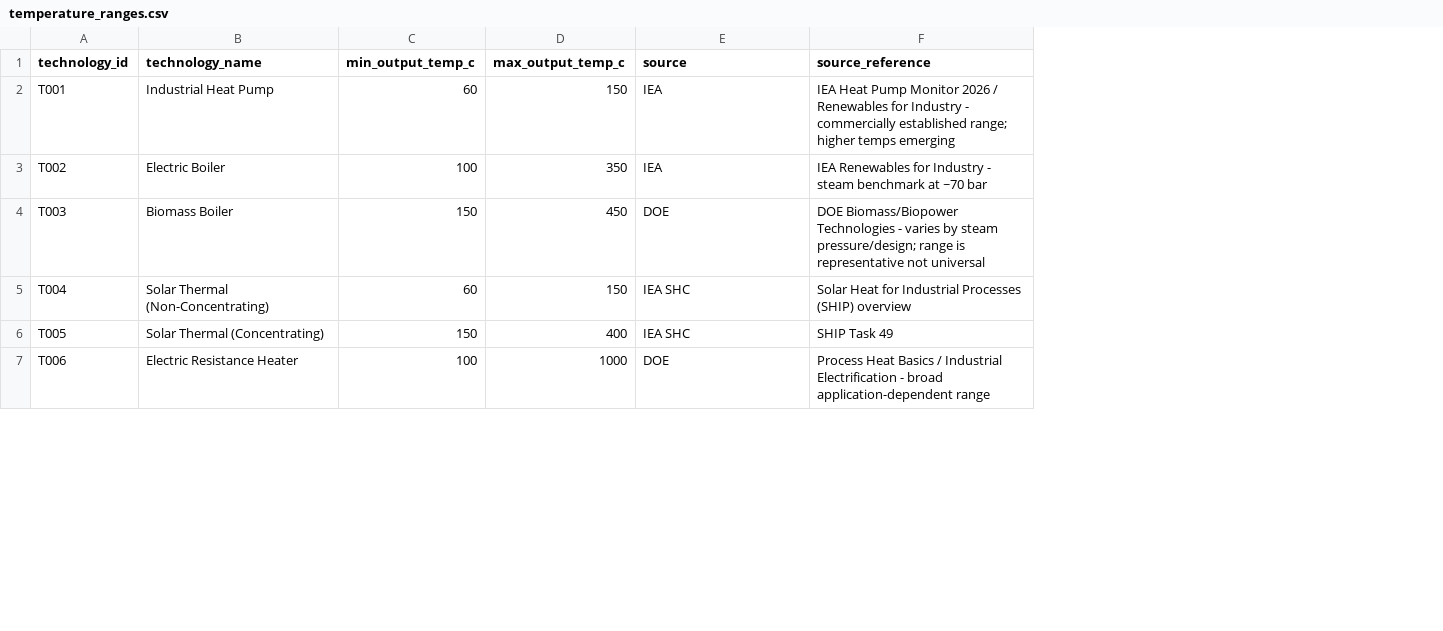
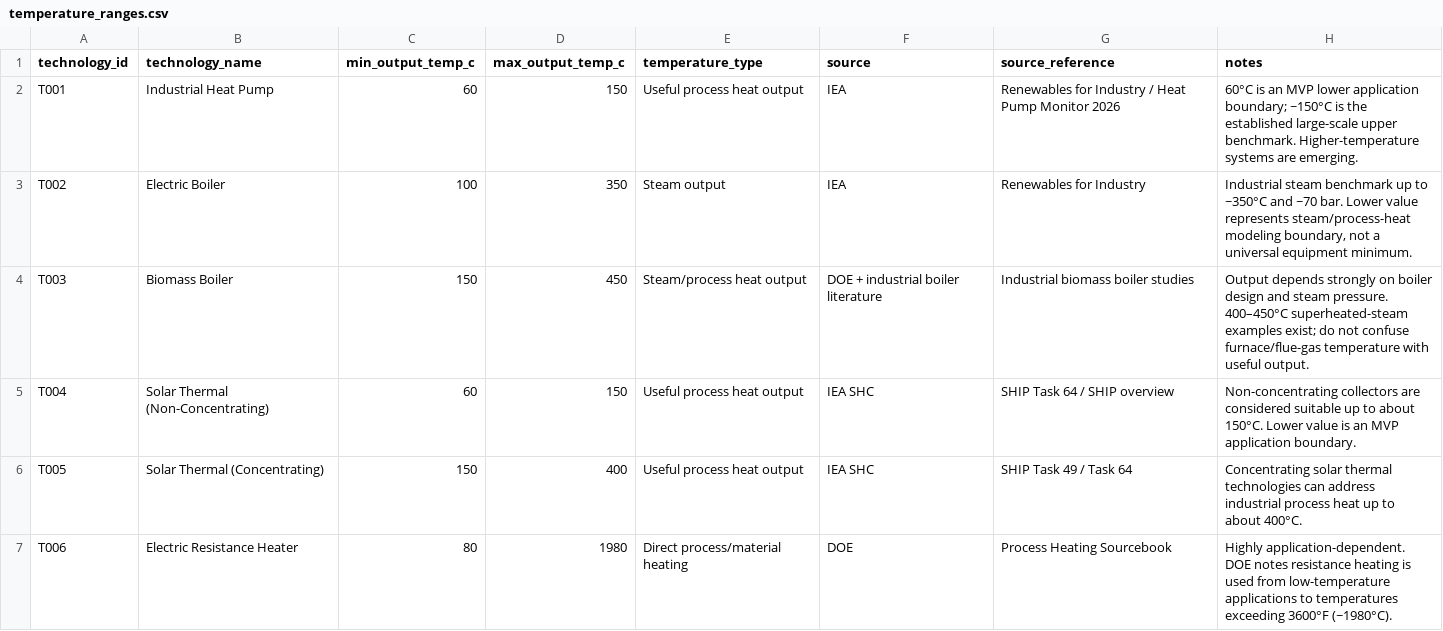
Before and after one commit to cieto-dev/industrial-energy-optimizer, a CSV file: datasets/temperature_ranges.csv, drawn as a sheet; only a part is shown; addresses are those after the commit; the diff covers the shown part only; the diff names each change by its address in the sheet, - before the commit and + after, or states it on an @@ line.

Commit message:
Update temperature technology ranges

```diff
--- a/datasets/temperature_ranges.csv
+++ b/datasets/temperature_ranges.csv
+column E (temperature_type), rows 2-7: Useful process heat output | Steam output | Steam/process heat output | Useful process heat output | Useful process heat output | Direct process/material heating
+column H (notes), rows 2-7: 60°C is an MVP lower application boundary; ~150°C is the established large-scale upper benchmark. Higher-temperature systems are emerging. | Industrial steam benchmark up to ~350°C and ~70 bar. Lower value represents steam/process-heat modeling boundary, not a universal equipment minimum. | Output depends strongly on boiler design and steam pressure. 400–450°C superheated-steam examples exist; do not confuse furnace/flue-gas temperature with useful output. | Non-concentrating collectors are considered suitable up to about 150°C. Lower value is an MVP application boundary. | Concentrating solar thermal technologies can address industrial process heat up to about 400°C. | Highly application-dependent. DOE notes resistance heating is used from low-temperature applications to temperatures exceeding 3600°F (~1980°C).
-G2 (source_reference): IEA Heat Pump Monitor 2026 / Renewables for Industry - commercially established range; higher temps emerging
+G2 (source_reference): Renewables for Industry / Heat Pump Monitor 2026
-G3 (source_reference): IEA Renewables for Industry - steam benchmark at ~70 bar
+G3 (source_reference): Renewables for Industry
-F4 (source): DOE
+F4 (source): DOE + industrial boiler literature
-G4 (source_reference): DOE Biomass/Biopower Technologies - varies by steam pressure/design; range is representative not universal
+G4 (source_reference): Industrial biomass boiler studies
-G5 (source_reference): Solar Heat for Industrial Processes (SHIP) overview
+G5 (source_reference): SHIP Task 64 / SHIP overview
-G6 (source_reference): SHIP Task 49
+G6 (source_reference): SHIP Task 49 / Task 64
-C7 (min_output_temp_c): 100
+C7 (min_output_temp_c): 80
-D7 (max_output_temp_c): 1000
+D7 (max_output_temp_c): 1980
-G7 (source_reference): Process Heat Basics / Industrial Electrification - broad application-dependent range
+G7 (source_reference): Process Heating Sourcebook
```
Also changed, not shown: 8 edited cells elsewhere in this file.
